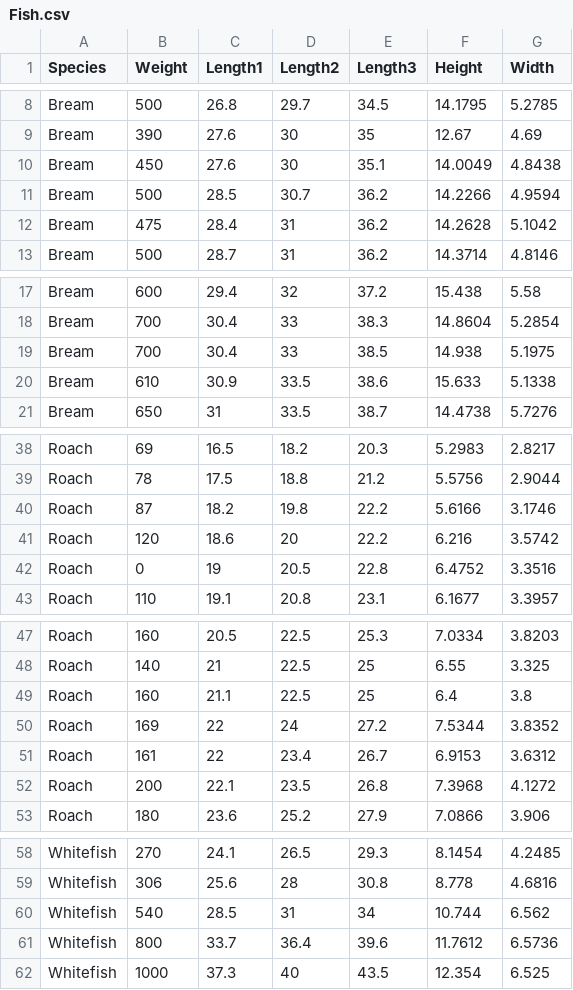
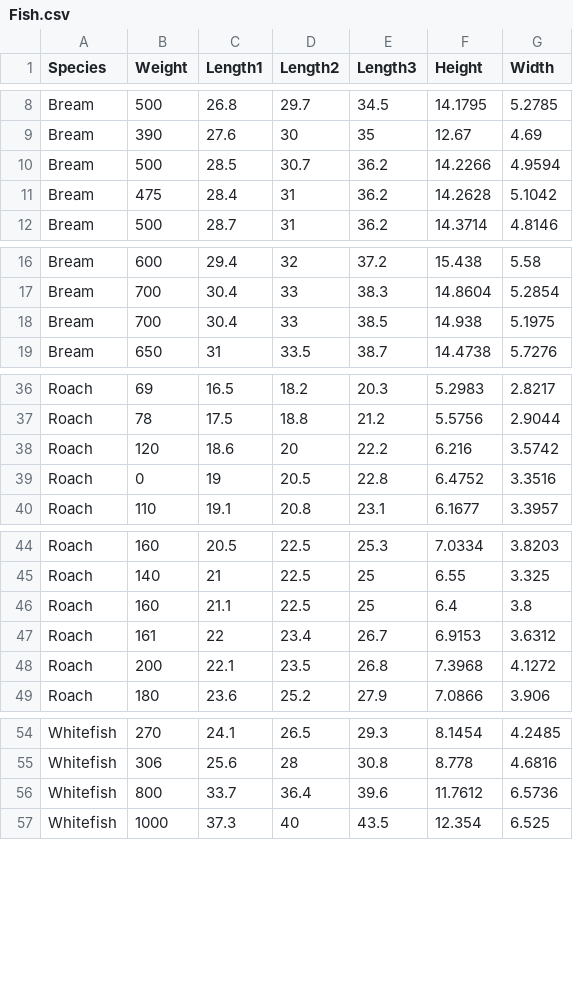
Before and after one commit to Fakhri17/tubes-ai, a CSV file: Fish.csv, drawn as a sheet; only a part is shown, gaps mark what is left out; the diff covers the shown part only.

```diff
--- a/Fish.csv
+++ b/Fish.csv
@@ -9,3 +9,2 @@ Bream,500,26.8,29.7,34.5,14.1795,5.2785
 Bream,390,27.6,30,35,12.67,4.69
-Bream,450,27.6,30,35.1,14.0049,4.8438
 Bream,500,28.5,30.7,36.2,14.2266,4.9594
@@ -19,3 +18,2 @@ Bream,700,30.4,33,38.3,14.8604,5.2854
 Bream,700,30.4,33,38.5,14.938,5.1975
-Bream,610,30.9,33.5,38.6,15.633,5.1338
 Bream,650,31,33.5,38.7,14.4738,5.7276
@@ -39,3 +37,2 @@ Roach,69,16.5,18.2,20.3,5.2983,2.8217
 Roach,78,17.5,18.8,21.2,5.5756,2.9044
-Roach,87,18.2,19.8,22.2,5.6166,3.1746
 Roach,120,18.6,20,22.2,6.216,3.5742
@@ -49,3 +46,2 @@ Roach,140,21,22.5,25,6.55,3.325
 Roach,160,21.1,22.5,25,6.4,3.8
-Roach,169,22,24,27.2,7.5344,3.8352
 Roach,161,22,23.4,26.7,6.9153,3.6312
@@ -59,3 +55,2 @@ Whitefish,270,24.1,26.5,29.3,8.1454,4.2485
 Whitefish,306,25.6,28,30.8,8.778,4.6816
-Whitefish,540,28.5,31,34,10.744,6.562
 Whitefish,800,33.7,36.4,39.6,11.7612,6.5736
```
Also changed, not shown: 5 removed rows elsewhere in this file, 3 other files.
